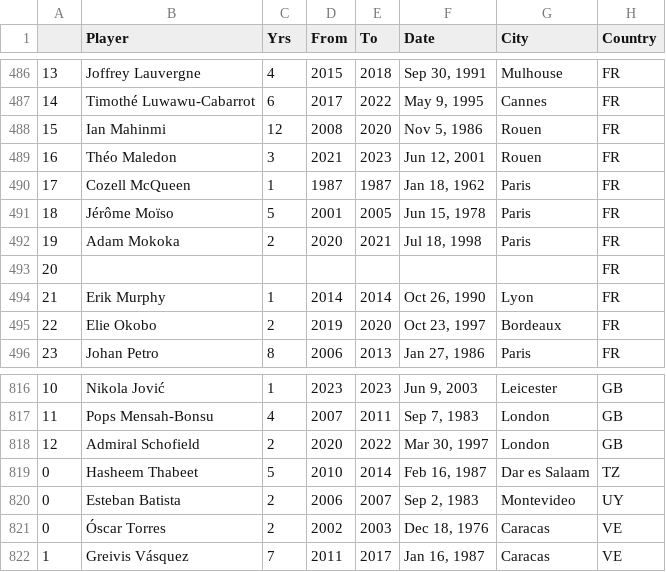
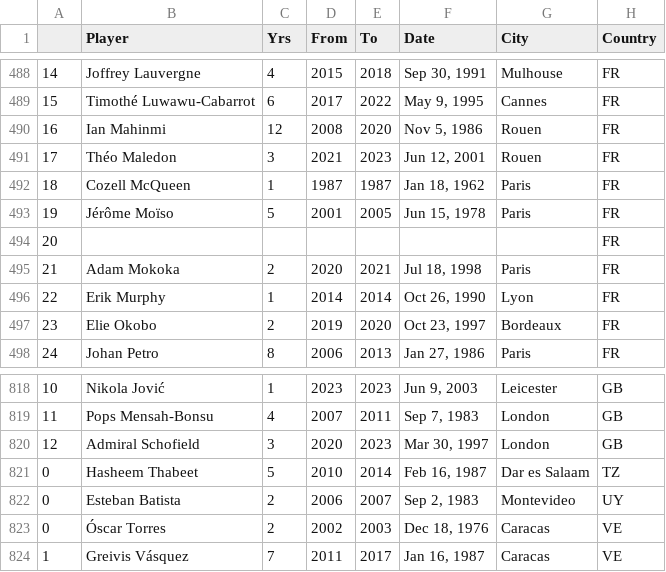
Before and after one commit to meeyoungPH/nba_superlatives, a CSV file: biometrics/output/non_us_born.csv, drawn as a sheet; only a part is shown, gaps mark what is left out; addresses are those after the commit; the diff covers the shown part only; the diff names each change by its address in the sheet, - before the commit and + after, or states it on an @@ line.

```diff
--- a/biometrics/output/non_us_born.csv
+++ b/biometrics/output/non_us_born.csv
@@ column A renumbered between rows 45 and 507 @@
@@ row 493 moved to row 494: 20 @@
-C820 (Yrs): 2
+C820 (Yrs): 3
-E820 (To): 2022
+E820 (To): 2023
```
Also changed, not shown: 2 added rows and 6 edited cells elsewhere in this file, biometrics/output/us_born.csv, 2 other files.
